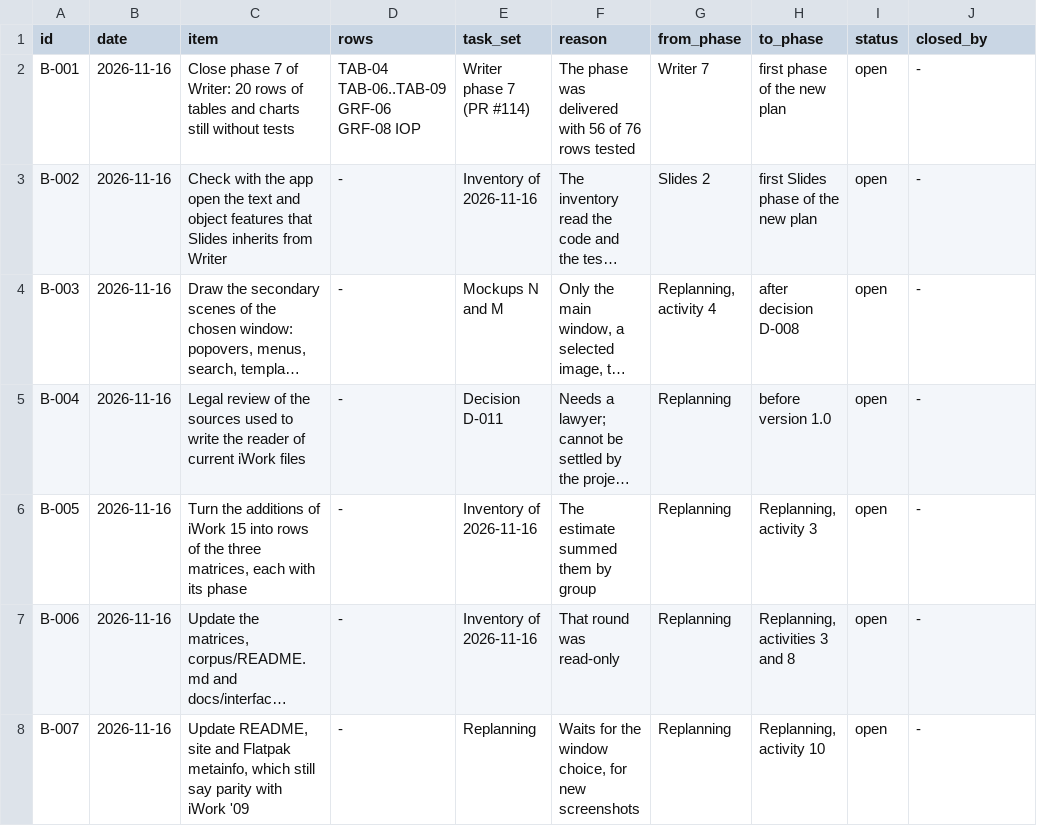
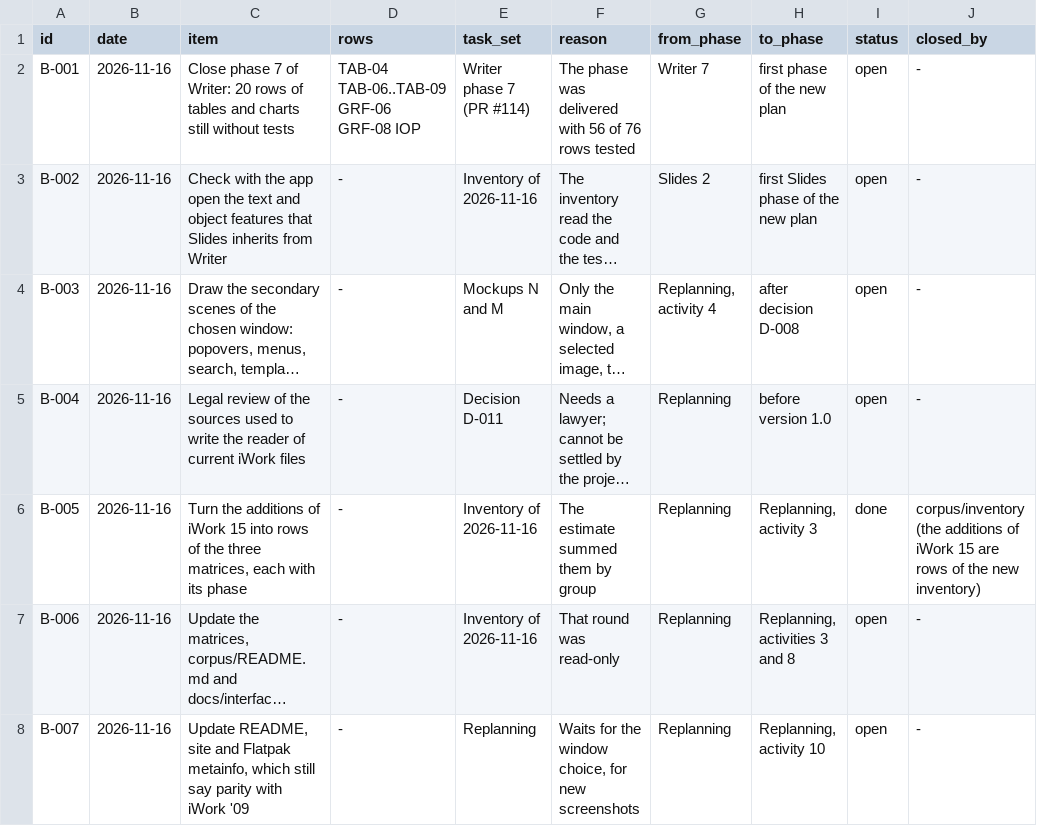
Before and after one commit to brahm/desk, a TSV file: docs/backlog/deferred.tsv, drawn as a sheet; long unchanged cells end in …; the diff names each change by its address in the sheet, - before the commit and + after, or states it on an @@ line.

```diff
--- a/docs/backlog/deferred.tsv
+++ b/docs/backlog/deferred.tsv
-I6 (status): open
+I6 (status): done
-J6 (closed_by): -
+J6 (closed_by): corpus/inventory (the additions of iWork 15 are rows of the new inventory)
```
Also changed, not shown: 5 other files.
